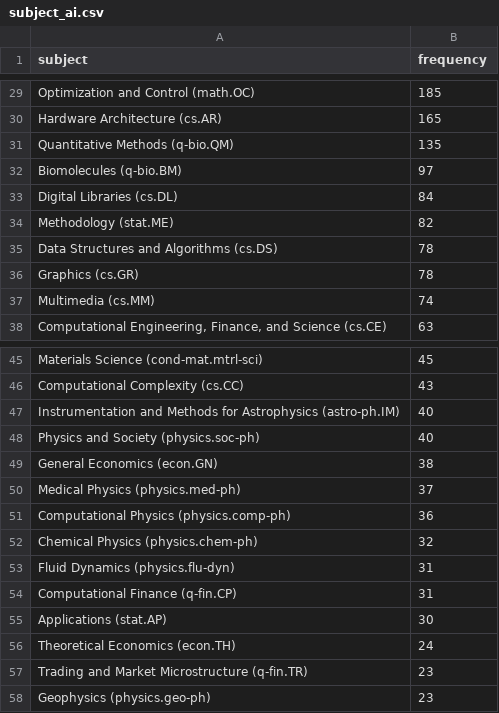
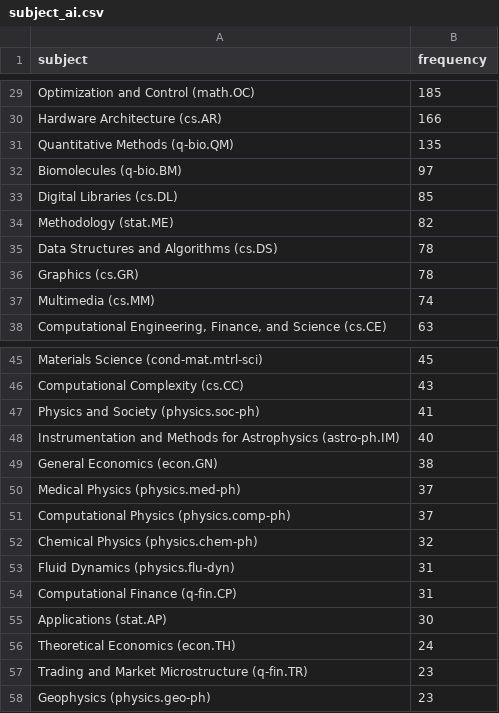
Before and after one commit to ThomasKranz/arxiv_ETL, a CSV file: data/subject_ai.csv, drawn as a sheet; only a part is shown, gaps mark what is left out; removed rows and columns are numbered as before the commit, all else as after; the diff covers the shown part only; the diff names each change by its address in the sheet, - before the commit and + after, or states it on an @@ line.

```diff
--- a/data/subject_ai.csv
+++ b/data/subject_ai.csv
-B30 (frequency): 165
+B30 (frequency): 166
-B33 (frequency): 84
+B33 (frequency): 85
+row 47: Physics and Society (physics.soc-ph) | 41
-row 48: Physics and Society (physics.soc-ph) | 40
-B51 (frequency): 36
+B51 (frequency): 37
```
Also changed, not shown: 1 added row, 1 removed row, 21 moved rows and 17 edited cells elsewhere in this file, 2 other files.
